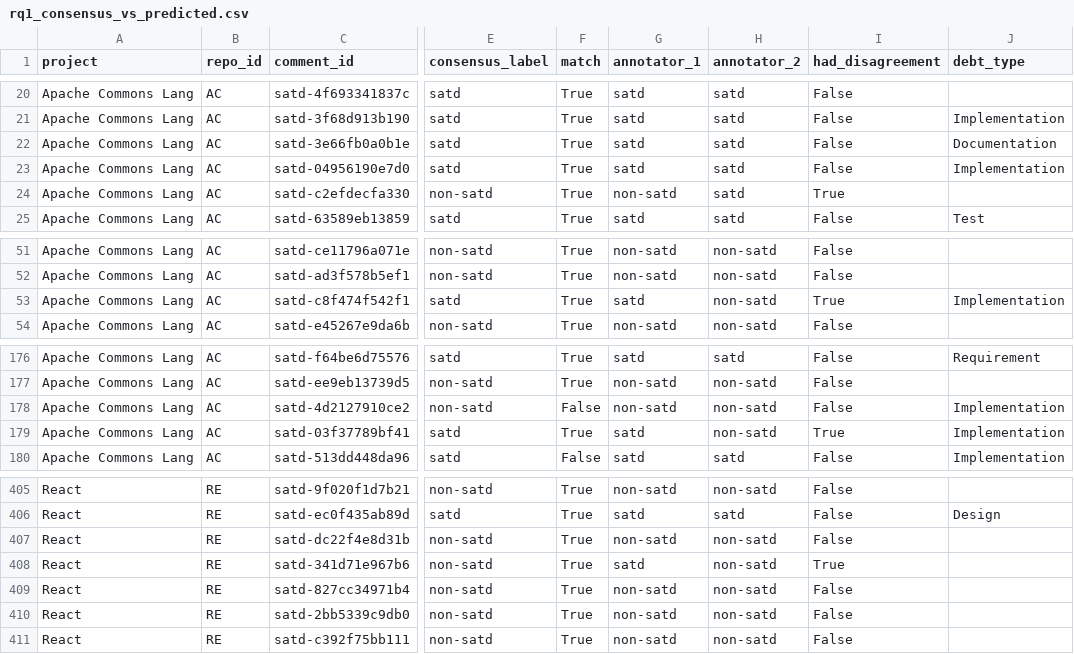
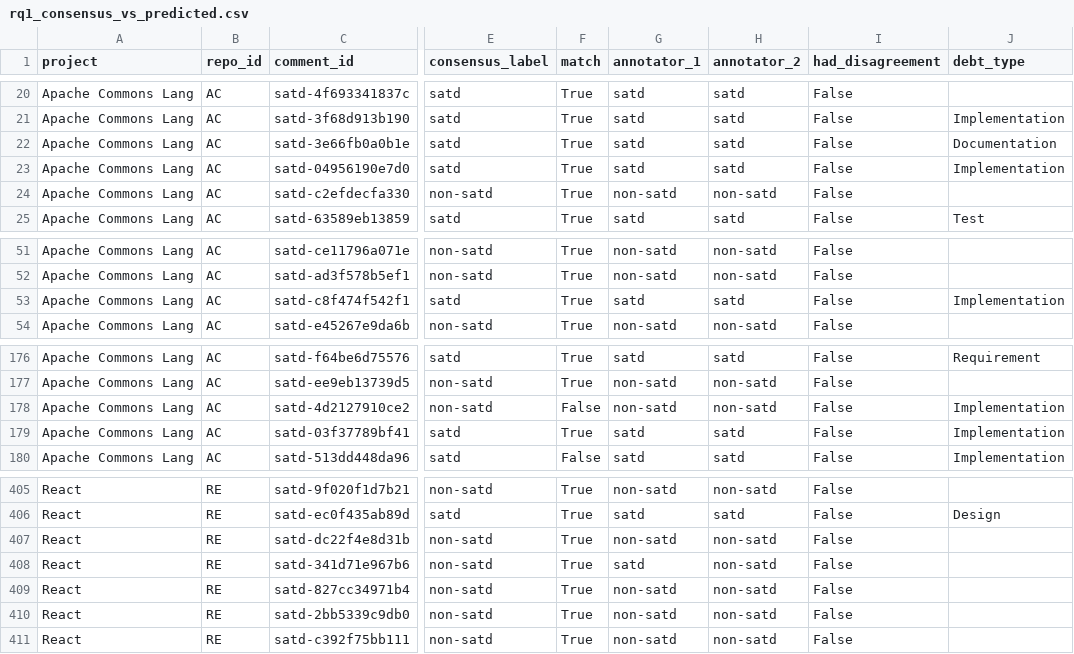
Before and after one commit to ai4se4ai-lab/RapidPay, a CSV file: eval/RQ1/results/rq1_consensus_vs_predicted.csv, drawn as a sheet; only a part is shown, gaps mark what is left out; the diff covers the shown part only; the diff names each change by its address in the sheet, - before the commit and + after, or states it on an @@ line.

```diff
--- a/eval/RQ1/results/rq1_consensus_vs_predicted.csv
+++ b/eval/RQ1/results/rq1_consensus_vs_predicted.csv
-H24 (annotator_2): satd
+H24 (annotator_2): non-satd
-I24 (had_disagreement): True
+I24 (had_disagreement): False
-H53 (annotator_2): non-satd
+H53 (annotator_2): satd
-I53 (had_disagreement): True
+I53 (had_disagreement): False
-H179 (annotator_2): non-satd
+H179 (annotator_2): satd
-I179 (had_disagreement): True
+I179 (had_disagreement): False
-I408 (had_disagreement): True
+I408 (had_disagreement): False
```
Also changed, not shown: 38 edited cells elsewhere in this file, eval/RQ1/ground_truth/AC_ground_truth.csv, eval/RQ1/ground_truth/RE_ground_truth.csv, 21 other files.
